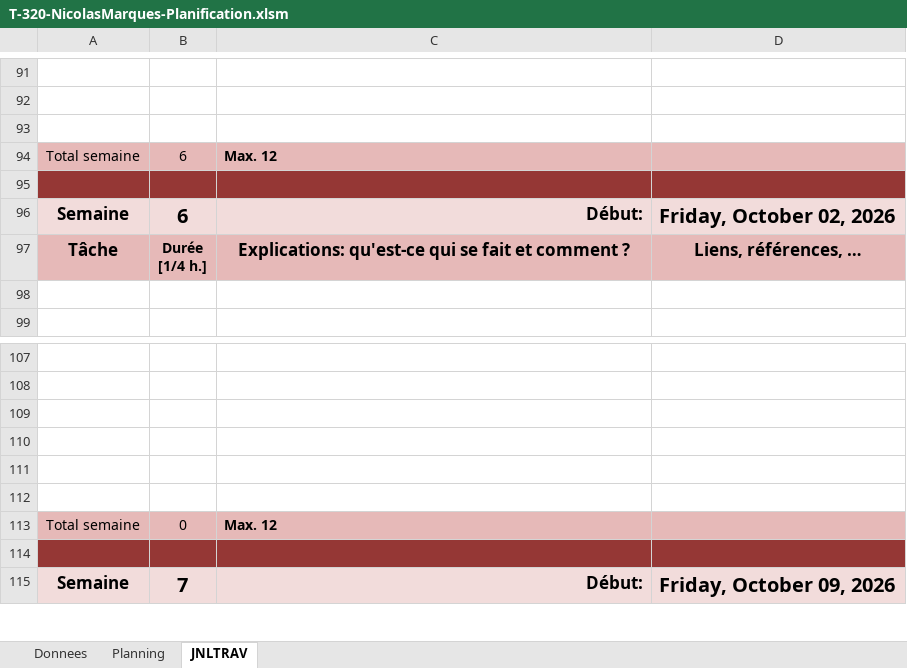
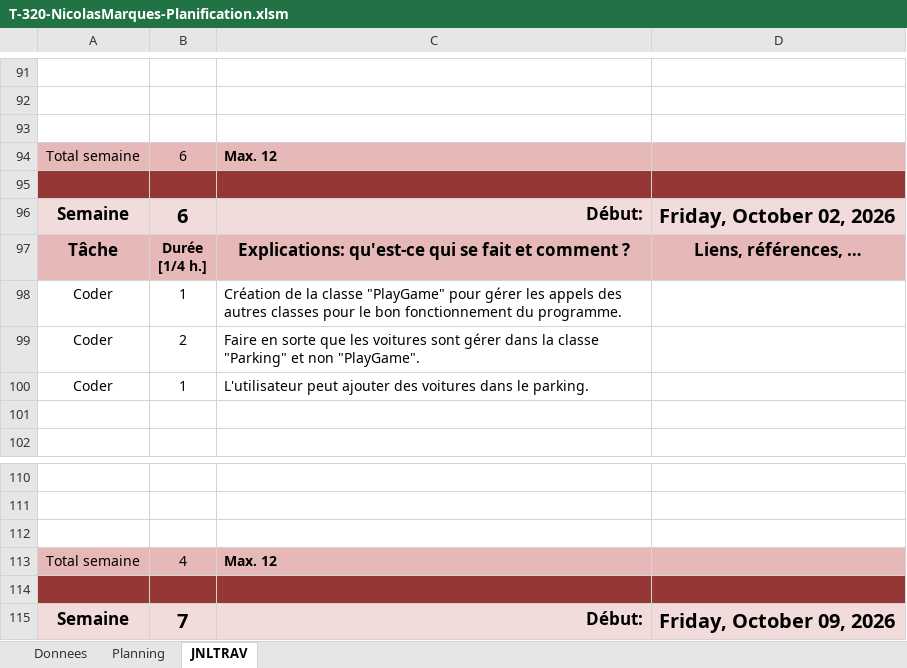
Before and after one commit to ChillNico09/320-NicolasMarques-P_Parking, an Excel workbook: T-320-NicolasMarques-Planification.xlsm, sheet JNLTRAV, drawn as a sheet; only a part is shown, gaps mark what is left out; values as stored, in another font and other column widths than the file's, no borders; charts and pictures not drawn; removed rows and columns are numbered as before the commit, all else as after; the diff names each change by its address in the sheet, - before the commit and + after, or states it on an @@ line.

Commit message:
feat: Exit the app. User being able to enter cars in the parking

```diff
--- a/T-320-NicolasMarques-Planification.xlsm (sheet JNLTRAV)
+++ b/T-320-NicolasMarques-Planification.xlsm (sheet JNLTRAV)
+row 98: Coder | 1 | Création de la classe "PlayGame" pour gérer les appels des autres classes pour le bon fonctionnement du programme.
+row 99: Coder | 2 | Faire en sorte que les voitures sont gérer dans la classe "Parking" et non "PlayGame".
+row 100: Coder | 1 | L'utilisateur peut ajouter des voitures dans le parking.
-row 110: (empty)
-row 111: (empty)
-row 112: (empty)
-B113: 0
+B113: 4
```
Also changed, not shown: charts or pictures, 11 other files.
